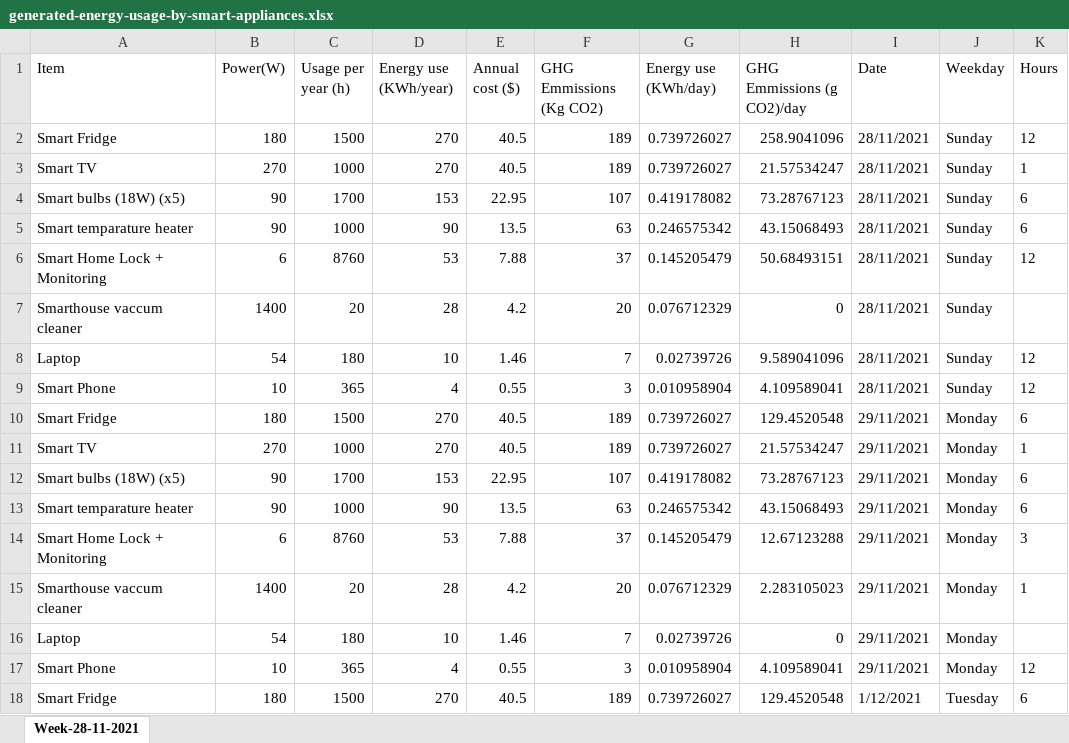
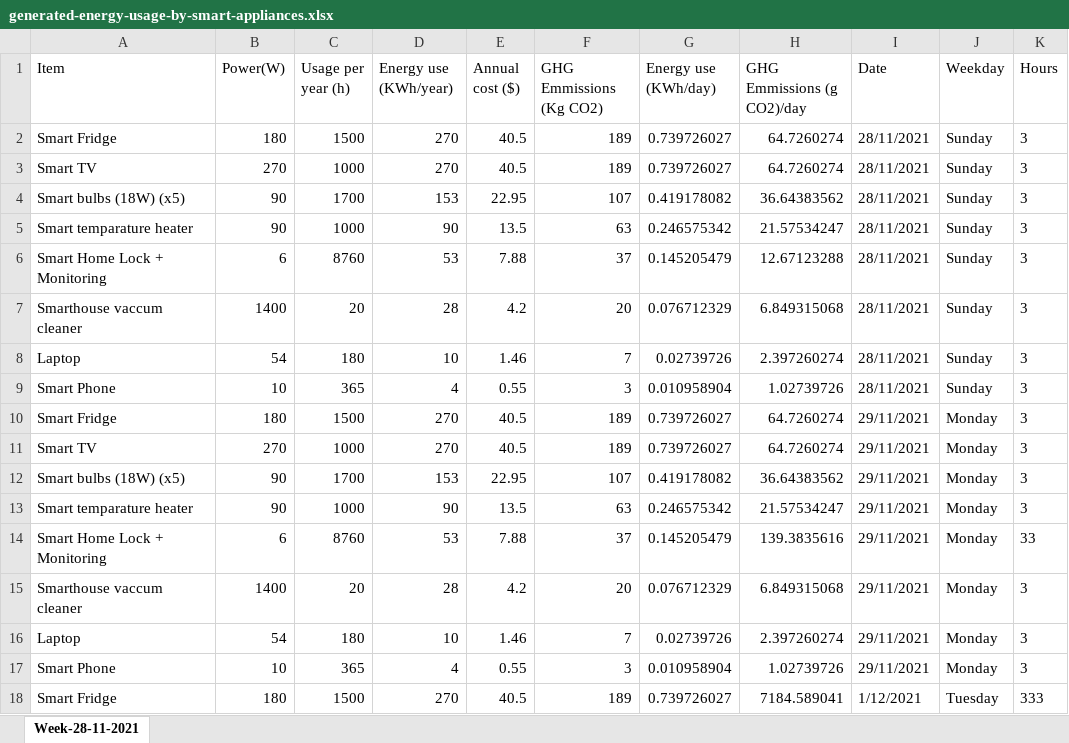
Before and after one commit to sarthakahuja11/Carbon_Emission_reduction_App, an Excel workbook: populate_data_app/files/generated-energy-usage-by-smart-appliances.xlsx, sheet Week-28-11-2021, drawn as a sheet; only a part is shown; values as stored, in another font and other column widths than the file's, no borders; the diff covers the shown part only; the diff names each change by its address in the sheet, - before the commit and + after, or states it on an @@ line.

```diff
--- a/populate_data_app/files/generated-energy-usage-by-smart-appliances.xlsx (sheet Week-28-11-2021)
+++ b/populate_data_app/files/generated-energy-usage-by-smart-appliances.xlsx (sheet Week-28-11-2021)
-H2 (GHG Emmissions (g CO2)/day): 258.9041096
+H2 (GHG Emmissions (g CO2)/day): 64.7260274
-K2 (Hours): 12
+K2 (Hours): 3
-H3 (GHG Emmissions (g CO2)/day): 21.57534247
+H3 (GHG Emmissions (g CO2)/day): 64.7260274
-K3 (Hours): 1
+K3 (Hours): 3
-H4 (GHG Emmissions (g CO2)/day): 73.28767123
+H4 (GHG Emmissions (g CO2)/day): 36.64383562
-K4:K5 (Hours): 6
+K4:K5 (Hours): 3
-H5 (GHG Emmissions (g CO2)/day): 43.15068493
+H5 (GHG Emmissions (g CO2)/day): 21.57534247
-H6 (GHG Emmissions (g CO2)/day): 50.68493151
+H6 (GHG Emmissions (g CO2)/day): 12.67123288
-K6 (Hours): 12
+K6 (Hours): 3
-H7 (GHG Emmissions (g CO2)/day): 0
+H7 (GHG Emmissions (g CO2)/day): 6.849315068
-K7 (Hours): (empty)
+K7 (Hours): 3
-H8 (GHG Emmissions (g CO2)/day): 9.589041096
+H8 (GHG Emmissions (g CO2)/day): 2.397260274
-K8:K9 (Hours): 12
+K8:K9 (Hours): 3
-H9 (GHG Emmissions (g CO2)/day): 4.109589041
+H9 (GHG Emmissions (g CO2)/day): 1.02739726
-H10 (GHG Emmissions (g CO2)/day): 129.4520548
+H10 (GHG Emmissions (g CO2)/day): 64.7260274
-K10 (Hours): 6
+K10 (Hours): 3
-H11 (GHG Emmissions (g CO2)/day): 21.57534247
+H11 (GHG Emmissions (g CO2)/day): 64.7260274
-K11 (Hours): 1
+K11 (Hours): 3
-H12 (GHG Emmissions (g CO2)/day): 73.28767123
+H12 (GHG Emmissions (g CO2)/day): 36.64383562
-K12:K13 (Hours): 6
+K12:K13 (Hours): 3
-H13 (GHG Emmissions (g CO2)/day): 43.15068493
+H13 (GHG Emmissions (g CO2)/day): 21.57534247
-H14 (GHG Emmissions (g CO2)/day): 12.67123288
+H14 (GHG Emmissions (g CO2)/day): 139.3835616
-K14 (Hours): 3
+K14 (Hours): 33
-H15 (GHG Emmissions (g CO2)/day): 2.283105023
+H15 (GHG Emmissions (g CO2)/day): 6.849315068
-K15 (Hours): 1
+K15 (Hours): 3
-H16 (GHG Emmissions (g CO2)/day): 0
+H16 (GHG Emmissions (g CO2)/day): 2.397260274
-K16 (Hours): (empty)
+K16 (Hours): 3
-H17 (GHG Emmissions (g CO2)/day): 4.109589041
+H17 (GHG Emmissions (g CO2)/day): 1.02739726
-K17 (Hours): 12
+K17 (Hours): 3
-H18 (GHG Emmissions (g CO2)/day): 129.4520548
+H18 (GHG Emmissions (g CO2)/day): 7184.589041
-K18 (Hours): 6
+K18 (Hours): 333
```
Also changed, not shown: 78 edited cells elsewhere in this sheet, populate_data_app/files/generated-energy-usage-by-house-hold-appliances.xlsx, populate_data_app/files/generated-energy-usage-by-mobile-applications.xlsx, 1 other file.
